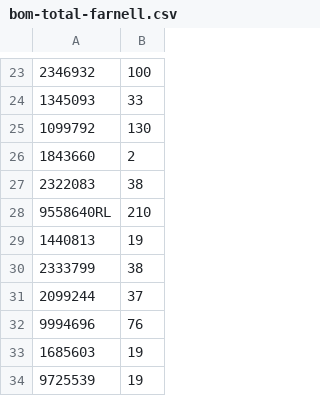
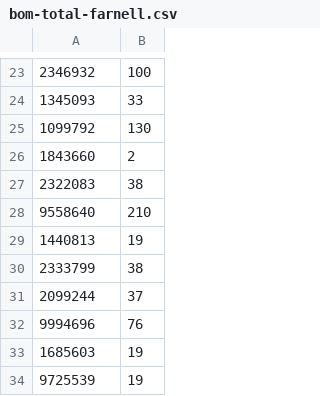
Before and after one commit to rx-viper/rxsms, a CSV file: eagle/bom-total-farnell.csv, drawn as a sheet; only a part is shown, gaps mark what is left out.

```diff
--- a/eagle/bom-total-farnell.csv
+++ b/eagle/bom-total-farnell.csv
@@ -27,3 +27,3 @@
 2322083,38
-9558640RL,210
+9558640,210
 1440813,19
```
Also changed, not shown: eagle/simulator/rxsms-2.0-parts.csv, eagle/simulator/rxsms-2.0-values.csv, 2 other files.
